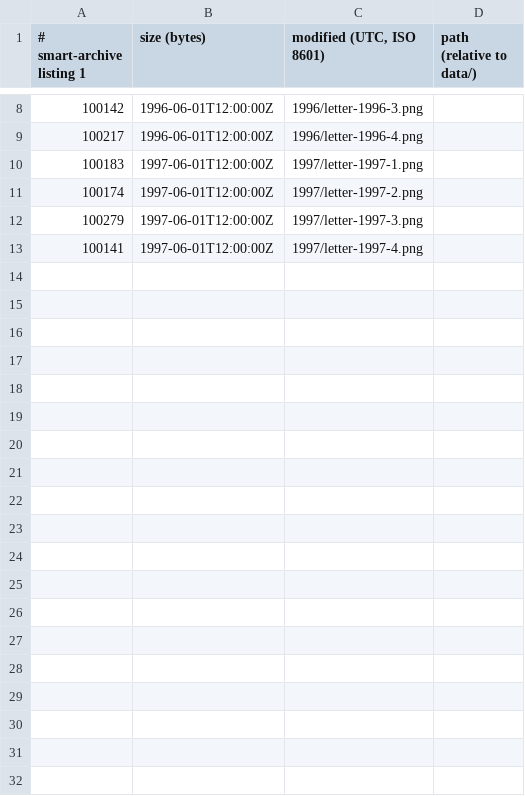
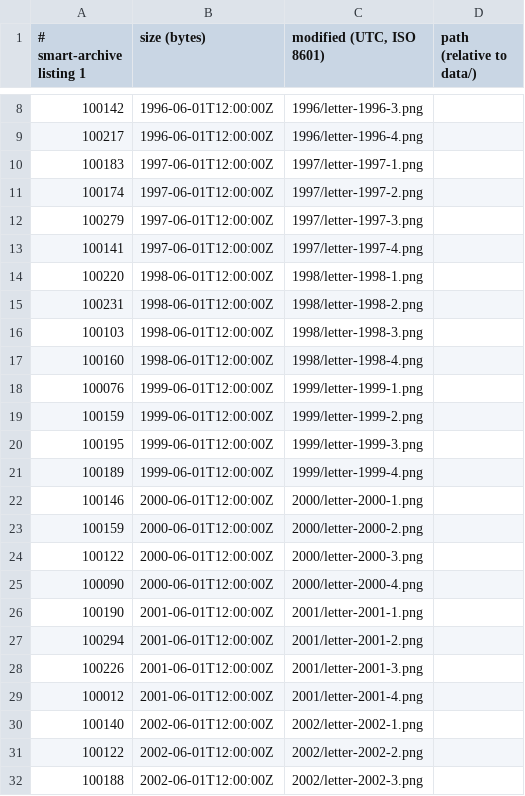
Before and after one commit to mofosyne/arv, a TSV file: samples/home/catalog/volumes/SCAN-01_1995-2008_D/listing.tsv, drawn as a sheet; only a part is shown, gaps mark what is left out.

```diff
--- a/samples/home/catalog/volumes/SCAN-01_1995-2008_D/listing.tsv
+++ b/samples/home/catalog/volumes/SCAN-01_1995-2008_D/listing.tsv
@@ -13 +13,20 @@
 100141	1997-06-01T12:00:00Z	1997/letter-1997-4.png
+100220	1998-06-01T12:00:00Z	1998/letter-1998-1.png
+100231	1998-06-01T12:00:00Z	1998/letter-1998-2.png
+100103	1998-06-01T12:00:00Z	1998/letter-1998-3.png
+100160	1998-06-01T12:00:00Z	1998/letter-1998-4.png
+100076	1999-06-01T12:00:00Z	1999/letter-1999-1.png
+100159	1999-06-01T12:00:00Z	1999/letter-1999-2.png
+100195	1999-06-01T12:00:00Z	1999/letter-1999-3.png
+100189	1999-06-01T12:00:00Z	1999/letter-1999-4.png
+100146	2000-06-01T12:00:00Z	2000/letter-2000-1.png
+100159	2000-06-01T12:00:00Z	2000/letter-2000-2.png
+100122	2000-06-01T12:00:00Z	2000/letter-2000-3.png
+100090	2000-06-01T12:00:00Z	2000/letter-2000-4.png
+100190	2001-06-01T12:00:00Z	2001/letter-2001-1.png
+100294	2001-06-01T12:00:00Z	2001/letter-2001-2.png
+100226	2001-06-01T12:00:00Z	2001/letter-2001-3.png
+100012	2001-06-01T12:00:00Z	2001/letter-2001-4.png
+100140	2002-06-01T12:00:00Z	2002/letter-2002-1.png
+100122	2002-06-01T12:00:00Z	2002/letter-2002-2.png
+100188	2002-06-01T12:00:00Z	2002/letter-2002-3.png
```
Also changed, not shown: samples/home/catalog/volumes/PROJ-01_2020-2023_L/extents.tsv, samples/home/catalog/volumes/SCAN-02_1995-2008_B/listing.tsv, 11 other files.
